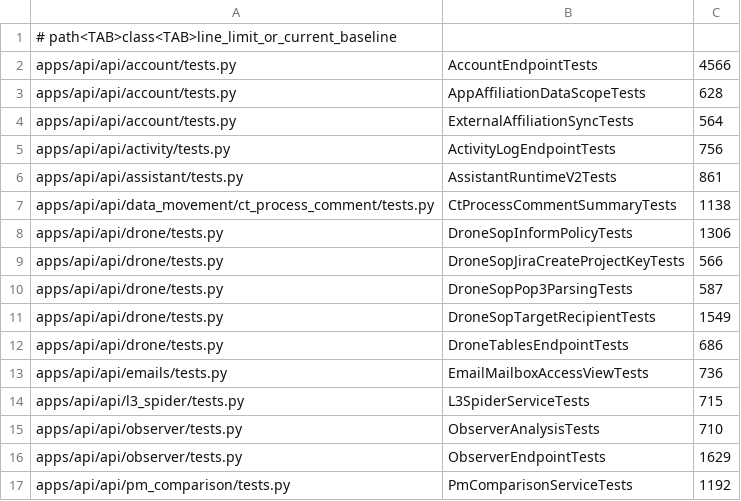
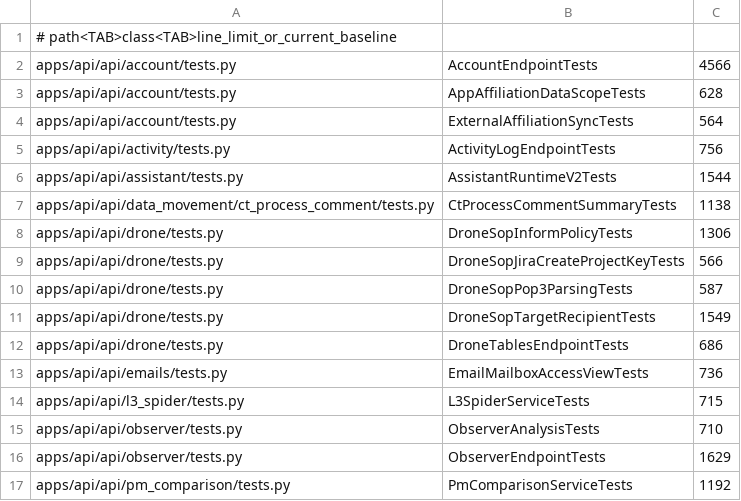
Before and after one commit to pjw7536/template2, a TSV file: scripts/agent/test-class-hotspot-baseline.tsv, drawn as a sheet.

```diff
--- a/scripts/agent/test-class-hotspot-baseline.tsv
+++ b/scripts/agent/test-class-hotspot-baseline.tsv
@@ -5,3 +5,3 @@ apps/api/api/account/tests.py	ExternalAffiliationSyncTests	564
 apps/api/api/activity/tests.py	ActivityLogEndpointTests	756
-apps/api/api/assistant/tests.py	AssistantRuntimeV2Tests	861
+apps/api/api/assistant/tests.py	AssistantRuntimeV2Tests	1544
 apps/api/api/data_movement/ct_process_comment/tests.py	CtProcessCommentSummaryTests	1138
```
Also changed, not shown: scripts/agent/hotspot-baseline.tsv, 30 other files.
